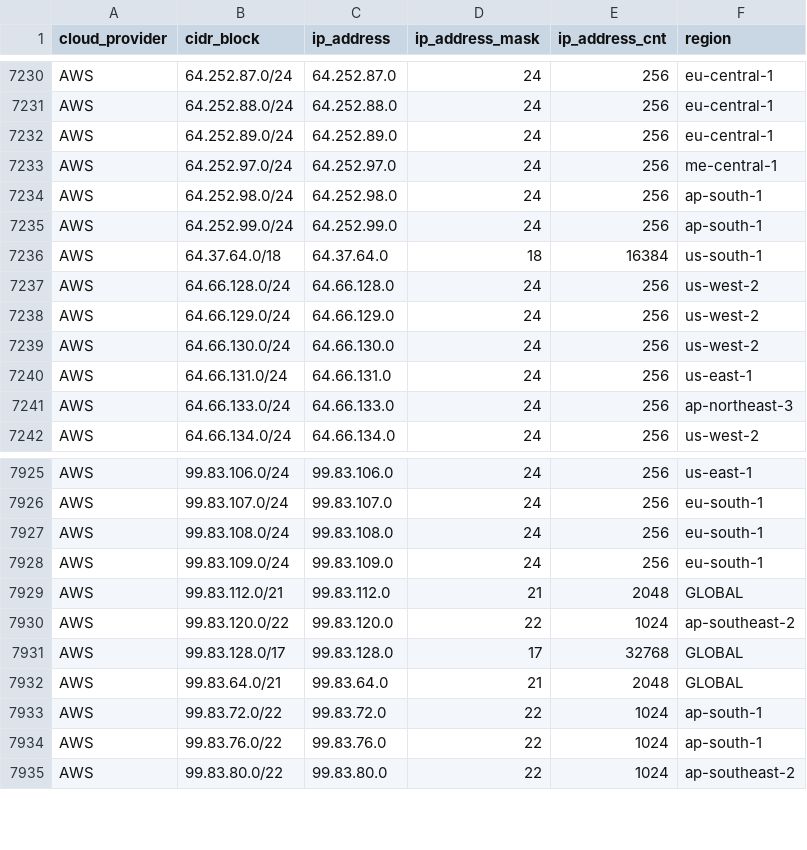
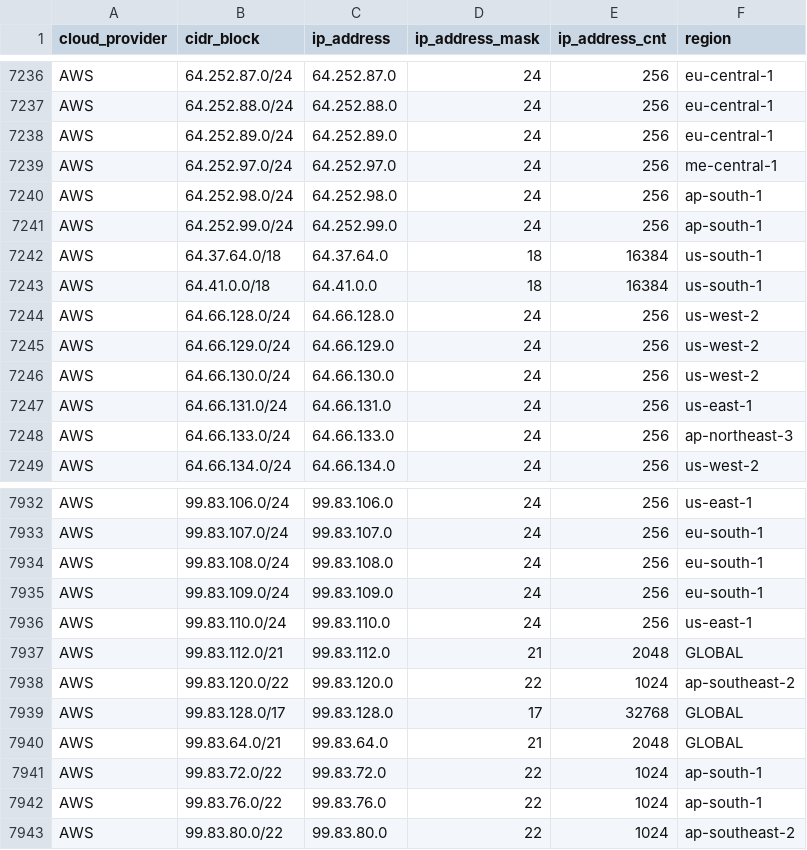
Before and after one commit to tobilg/public-cloud-provider-ip-ranges, a CSV file: data/providers/aws.csv, drawn as a sheet; only a part is shown, gaps mark what is left out; the diff covers the shown part only.

```diff
--- a/data/providers/aws.csv
+++ b/data/providers/aws.csv
@@ -7236,2 +7242,3 @@ AWS,64.252.99.0/24,64.252.99.0,24,256,ap-south-1
 AWS,64.37.64.0/18,64.37.64.0,18,16384,us-south-1
+AWS,64.41.0.0/18,64.41.0.0,18,16384,us-south-1
 AWS,64.66.128.0/24,64.66.128.0,24,256,us-west-2
@@ -7928,2 +7935,3 @@ AWS,99.83.108.0/24,99.83.108.0,24,256,eu-south-1
 AWS,99.83.109.0/24,99.83.109.0,24,256,eu-south-1
+AWS,99.83.110.0/24,99.83.110.0,24,256,us-east-1
 AWS,99.83.112.0/21,99.83.112.0,21,2048,GLOBAL
```
Also changed, not shown: 6 added rows elsewhere in this file, 9 other files.
